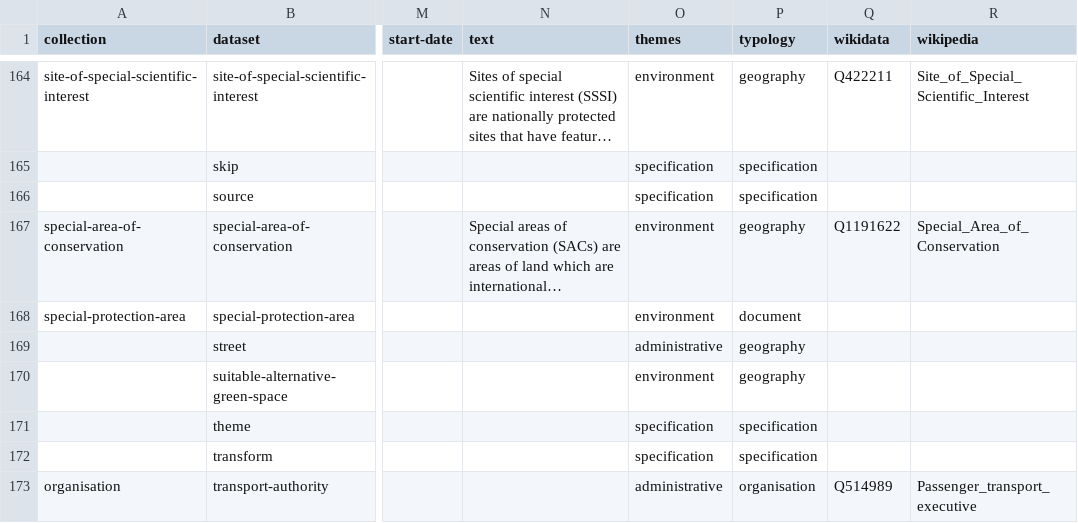
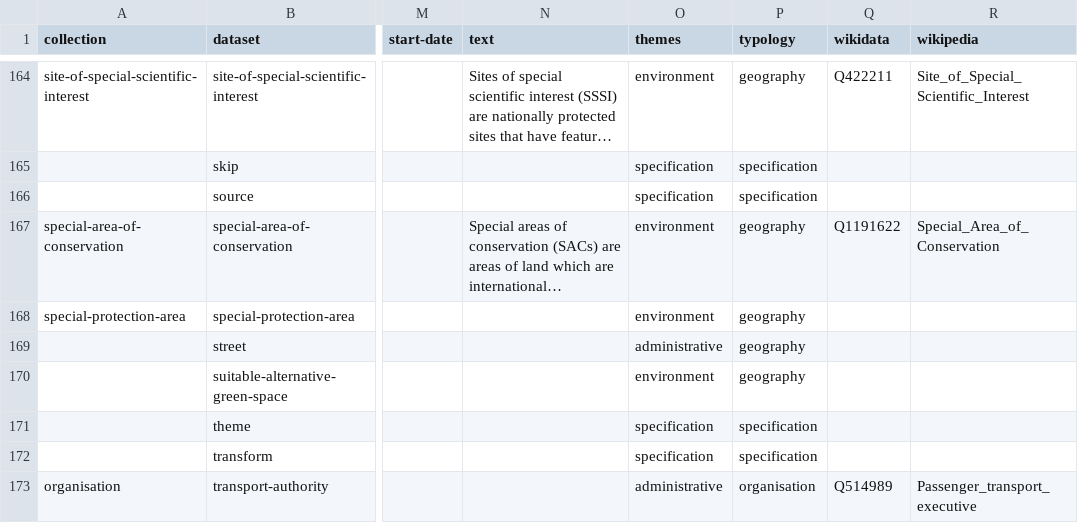
Before and after one commit to digital-land/specification, a CSV file: specification/dataset.csv, drawn as a sheet; only a part is shown, gaps mark what is left out; long unchanged cells end in …; the diff names each change by its address in the sheet, - before the commit and + after, or states it on an @@ line.

```diff
--- a/specification/dataset.csv
+++ b/specification/dataset.csv
-P168 (typology): document
+P168 (typology): geography
```
Also changed, not shown: specification/prefix.csv.
